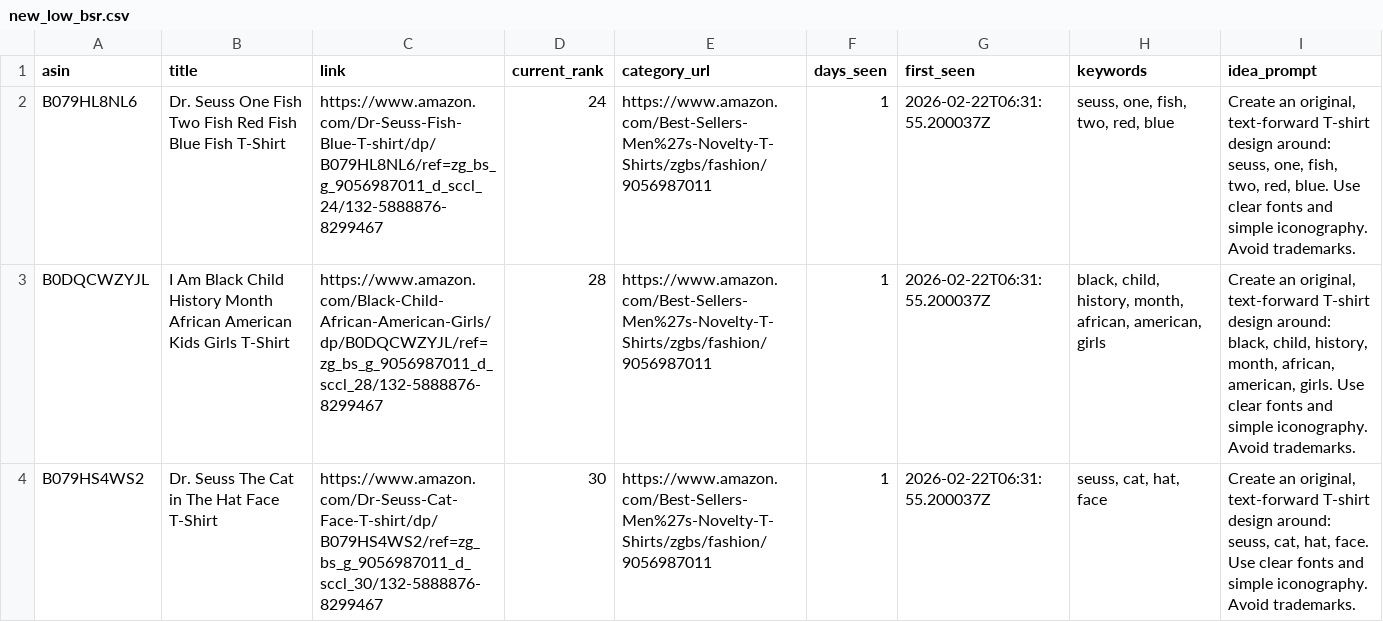
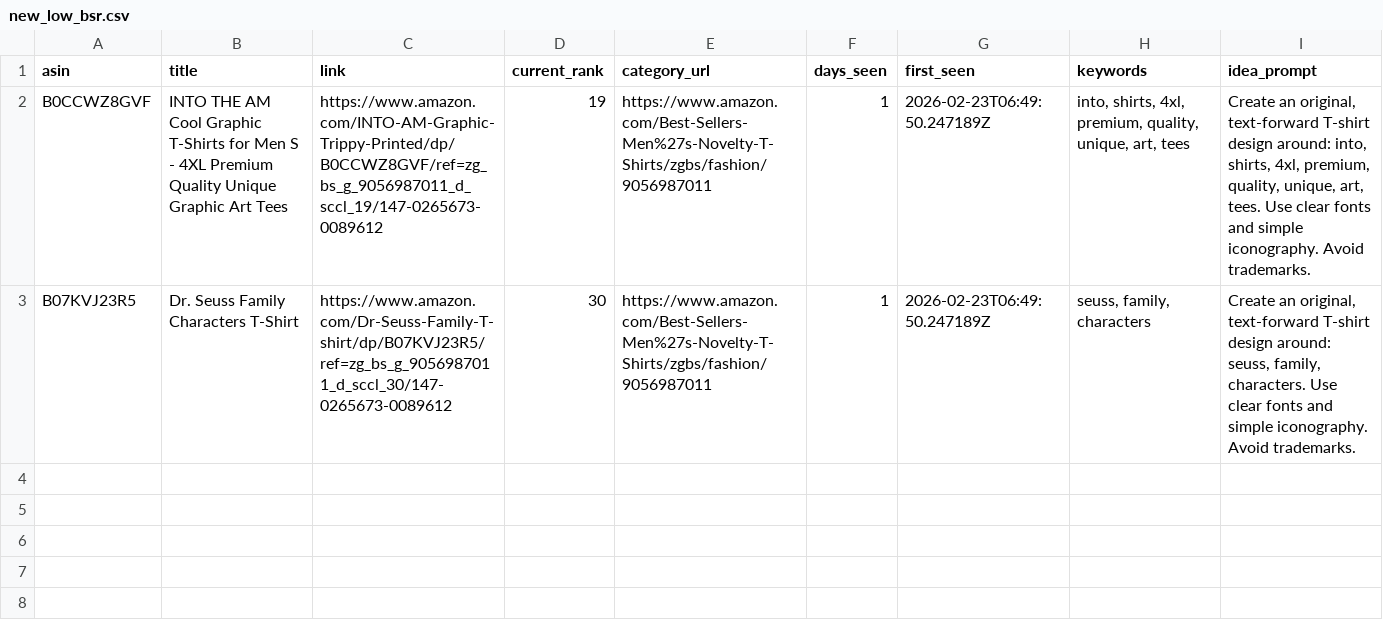
Before and after one commit to drissme/mbam-pod-low-bsr, a CSV file: reports/new_low_bsr.csv, drawn as a sheet.

```diff
--- a/reports/new_low_bsr.csv
+++ b/reports/new_low_bsr.csv
@@ -1,4 +1,3 @@
 asin,title,link,current_rank,category_url,days_seen,first_seen,keywords,idea_prompt
-B079HL8NL6,Dr. Seuss One Fish Two Fish Red Fish Blue Fish T-Shirt,https://www.amazon.com/Dr-Seuss-Fish-Blue-T-shirt/dp/B079HL8NL6/ref=zg_bs_g_9056987011_d_sccl_24/132-5888876-8299467,24,https://www.amazon.com/Best-Sellers-Men%27s-Novelty-T-Shirts/zgbs/fashion/9056987011,1,2026-02-22T06:31:55.200037Z,"seuss, one, fish, two, red, blue","Create an original, text-forward T-shirt design around: seuss, one, fish, two, red, blue. Use clear fonts and simple iconography. Avoid trademarks."
-B0DQCWZYJL,I Am Black Child History Month African American Kids Girls T-Shirt,https://www.amazon.com/Black-Child-African-American-Girls/dp/B0DQCWZYJL/ref=zg_bs_g_9056987011_d_sccl_28/132-5888876-8299467,28,https://www.amazon.com/Best-Sellers-Men%27s-Novelty-T-Shirts/zgbs/fashion/9056987011,1,2026-02-22T06:31:55.200037Z,"black, child, history, month, african, american, girls","Create an original, text-forward T-shirt design around: black, child, history, month, african, american, girls. Use clear fonts and simple iconography. Avoid trademarks."
-B079HS4WS2,Dr. Seuss The Cat in The Hat Face T-Shirt,https://www.amazon.com/Dr-Seuss-Cat-Face-T-shirt/dp/B079HS4WS2/ref=zg_bs_g_9056987011_d_sccl_30/132-5888876-8299467,30,https://www.amazon.com/Best-Sellers-Men%27s-Novelty-T-Shirts/zgbs/fashion/9056987011,1,2026-02-22T06:31:55.200037Z,"seuss, cat, hat, face","Create an original, text-forward T-shirt design around: seuss, cat, hat, face. Use clear fonts and simple iconography. Avoid trademarks."
+B0CCWZ8GVF,INTO THE AM Cool Graphic T-Shirts for Men S - 4XL Premium Quality Unique Graphic Art Tees,https://www.amazon.com/INTO-AM-Graphic-Trippy-Printed/dp/B0CCWZ8GVF/ref=zg_bs_g_9056987011_d_sccl_19/147-0265673-0089612,19,https://www.amazon.com/Best-Sellers-Men%27s-Novelty-T-Shirts/zgbs/fashion/9056987011,1,2026-02-23T06:49:50.247189Z,"into, shirts, 4xl, premium, quality, unique, art, tees","Create an original, text-forward T-shirt design around: into, shirts, 4xl, premium, quality, unique, art, tees. Use clear fonts and simple iconography. Avoid trademarks."
+B07KVJ23R5,Dr. Seuss Family Characters T-Shirt,https://www.amazon.com/Dr-Seuss-Family-T-shirt/dp/B07KVJ23R5/ref=zg_bs_g_9056987011_d_sccl_30/147-0265673-0089612,30,https://www.amazon.com/Best-Sellers-Men%27s-Novelty-T-Shirts/zgbs/fashion/9056987011,1,2026-02-23T06:49:50.247189Z,"seuss, family, characters","Create an original, text-forward T-shirt design around: seuss, family, characters. Use clear fonts and simple iconography. Avoid trademarks."
```
Also changed, not shown: 3 other files.
